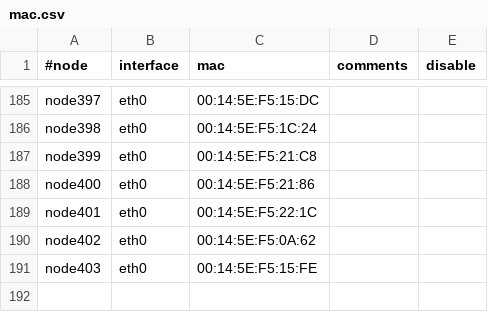
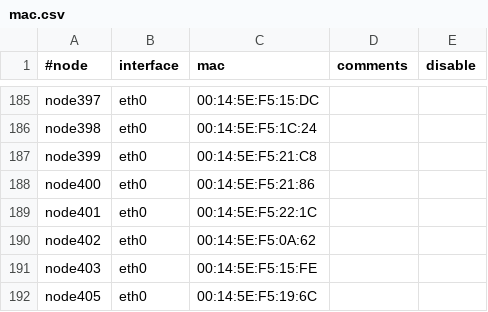
Before and after one commit to broadinstitute/APSGhistory, a CSV file: xcat2/tables/mac.csv, drawn as a sheet; only a part is shown, gaps mark what is left out.

Commit message:
Added node405
git-svn-id: https://subversion01.broadinstitute.org/APSG@1000 95e82132-2061-11dd-9cc4-33af95911ecc

```diff
--- a/xcat2/tables/mac.csv
+++ b/xcat2/tables/mac.csv
@@ -191 +191,2 @@
 "node403","eth0","00:14:5E:F5:15:FE",,
+"node405","eth0","00:14:5E:F5:19:6C",,
```
Also changed, not shown: xcat2/tables/hosts.csv, xcat2/tables/mp.csv, 2 other files.
